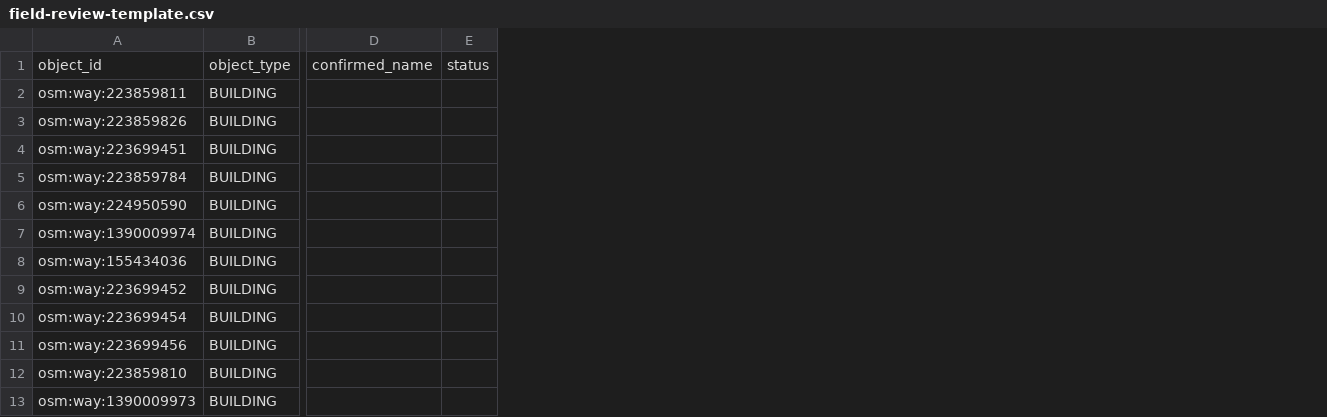
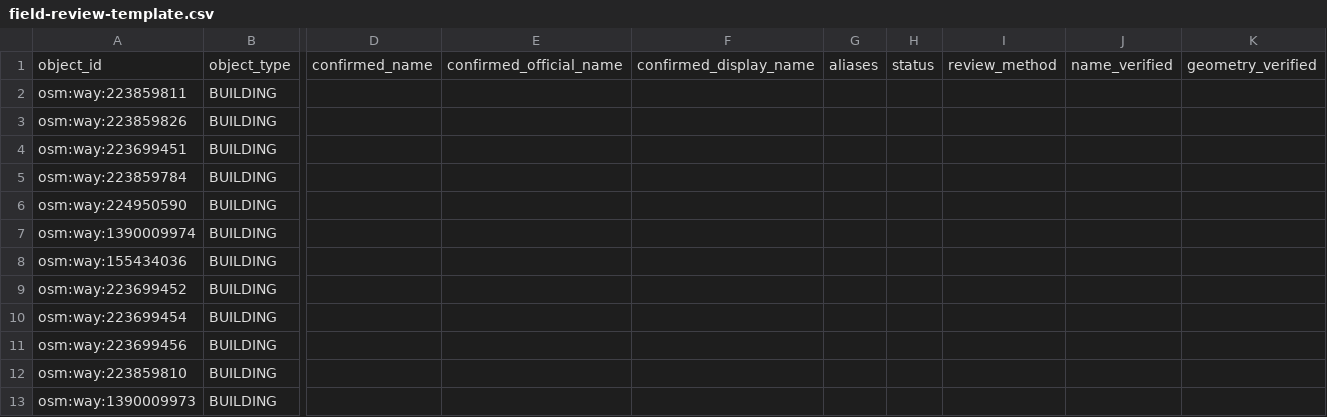
Before and after one commit to LazyQ0130/njupt-navigation, a CSV file: data/real/xianlin/manual/field-review-template.csv, drawn as a sheet; only a part is shown, gaps mark what is left out; the diff names each change by its address in the sheet, - before the commit and + after, or states it on an @@ line.

Commit message:
data: apply xianlin manual verification

```diff
--- a/data/real/xianlin/manual/field-review-template.csv
+++ b/data/real/xianlin/manual/field-review-template.csv
+column E, row 1: confirmed_official_name
+column F, row 1: confirmed_display_name
+column G, row 1: aliases
+column I, row 1: review_method
+column J, row 1: name_verified
+column K, row 1: geometry_verified
```
Also changed, not shown: 17 other files.
